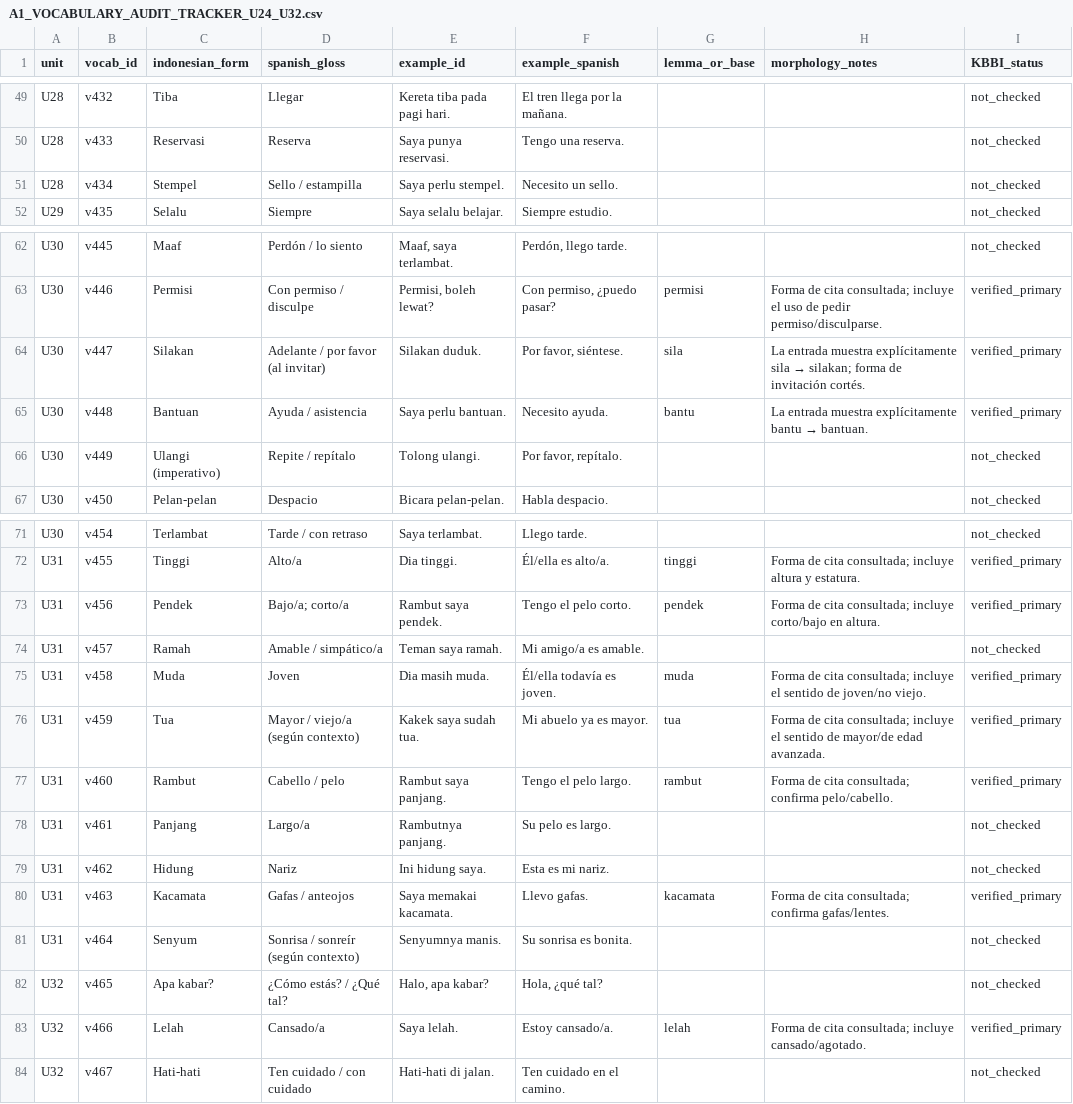
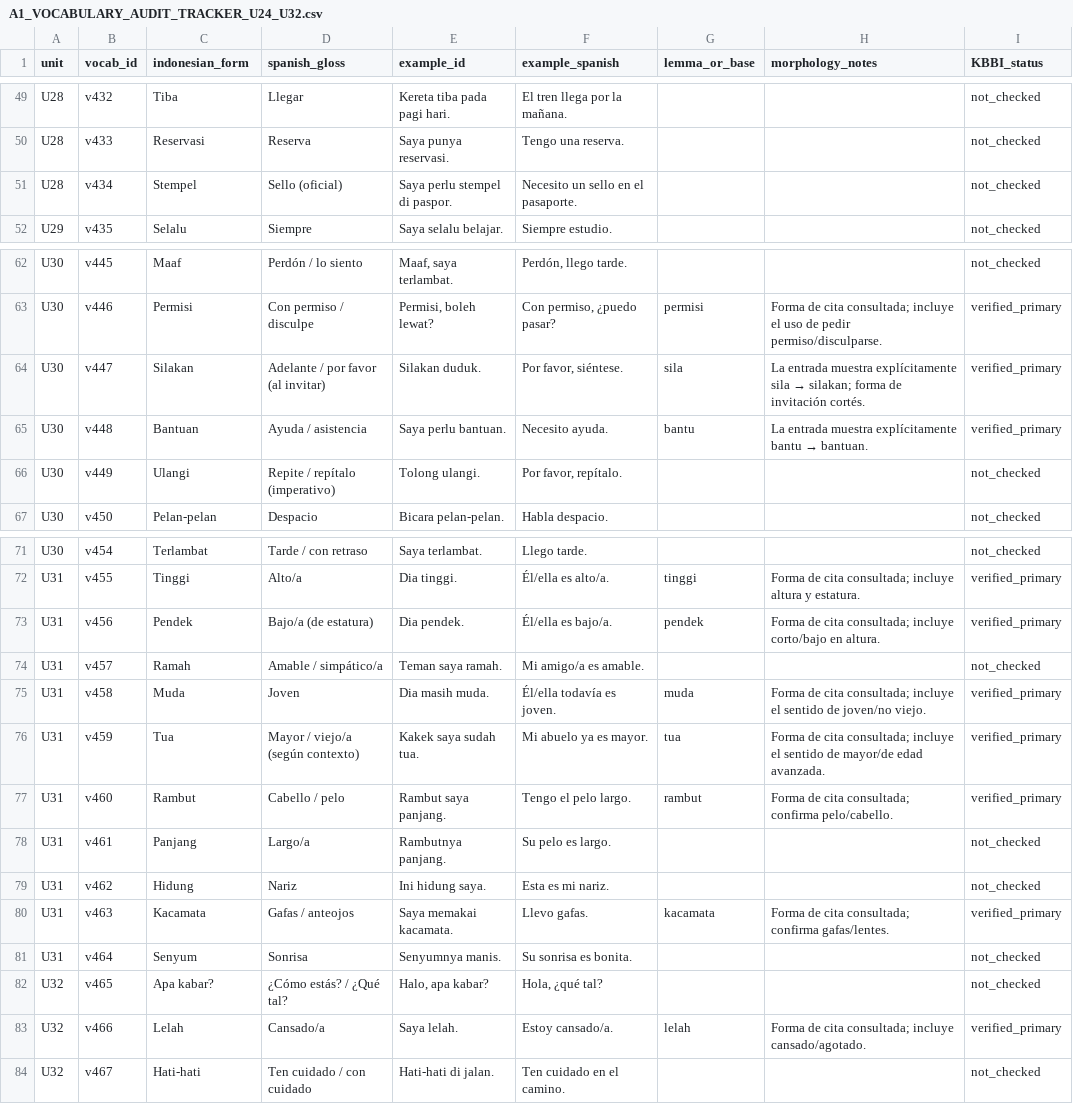
Before and after one commit to luisequeira612-commits/bahasa-studio, a CSV file: docs/A1_VOCABULARY_AUDIT_TRACKER_U24_U32.csv, drawn as a sheet; only a part is shown, gaps mark what is left out; the diff covers the shown part only; the diff names each change by its address in the sheet, - before the commit and + after, or states it on an @@ line.

```diff
--- a/docs/A1_VOCABULARY_AUDIT_TRACKER_U24_U32.csv
+++ b/docs/A1_VOCABULARY_AUDIT_TRACKER_U24_U32.csv
-D51 (spanish_gloss): Sello / estampilla
+D51 (spanish_gloss): Sello (oficial)
-E51 (example_id): Saya perlu stempel.
+E51 (example_id): Saya perlu stempel di paspor.
-F51 (example_spanish): Necesito un sello.
+F51 (example_spanish): Necesito un sello en el pasaporte.
-C66 (indonesian_form): Ulangi (imperativo)
+C66 (indonesian_form): Ulangi
-D66 (spanish_gloss): Repite / repítalo
+D66 (spanish_gloss): Repite / repítalo (imperativo)
-D73 (spanish_gloss): Bajo/a; corto/a
+D73 (spanish_gloss): Bajo/a (de estatura)
-E73 (example_id): Rambut saya pendek.
+E73 (example_id): Dia pendek.
-F73 (example_spanish): Tengo el pelo corto.
+F73 (example_spanish): Él/ella es bajo/a.
-D81 (spanish_gloss): Sonrisa / sonreír (según contexto)
+D81 (spanish_gloss): Sonrisa
```
Also changed, not shown: 23 edited cells elsewhere in this file.
